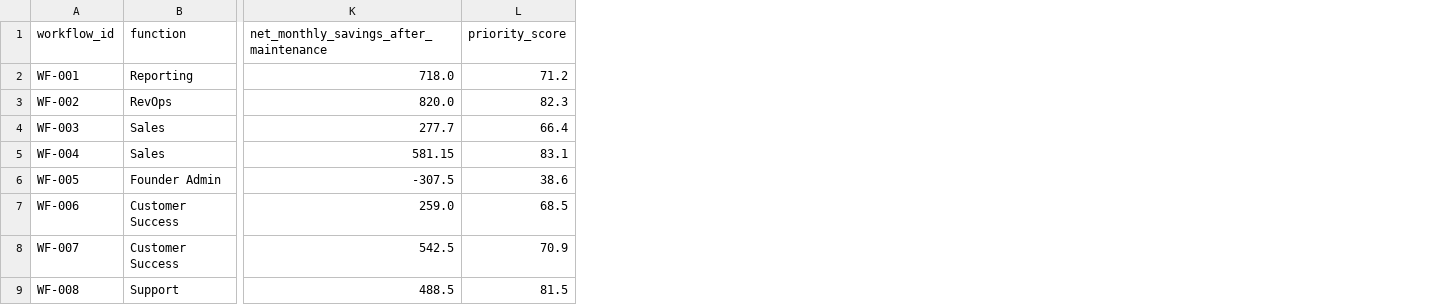
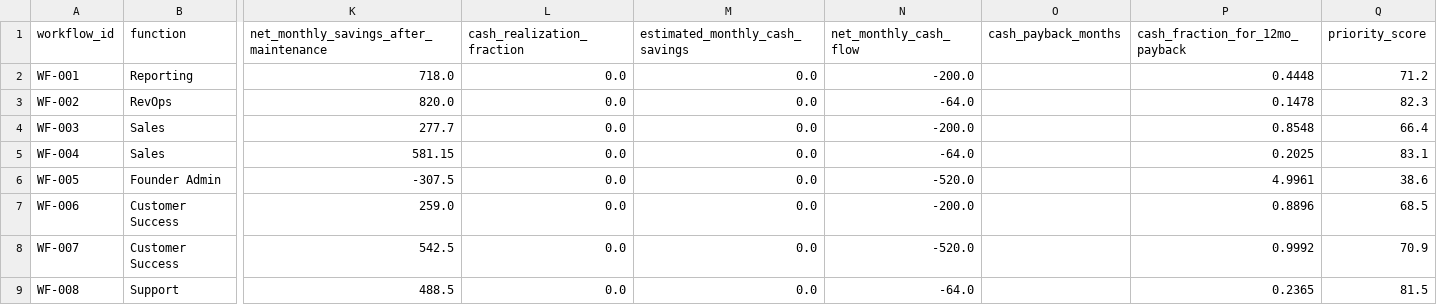
Before and after one commit to shubham1502-hue/founder-ai-workflow-roi-os, a CSV file: outputs/workflow_roi_scorecard.csv, drawn as a sheet; only a part is shown, gaps mark what is left out; the diff names each change by its address in the sheet, - before the commit and + after, or states it on an @@ line.

Commit message:
feat: model automation cash payback separately

```diff
--- a/outputs/workflow_roi_scorecard.csv
+++ b/outputs/workflow_roi_scorecard.csv
+column L (cash_realization_fraction), rows 2-9: all 0.0
+column M (estimated_monthly_cash_savings), rows 2-9: all 0.0
+column N (net_monthly_cash_flow), rows 2-9: -200.0 | -64.0 | -200.0 | -64.0 | -520.0 | -200.0 | -520.0 | -64.0
+column O (cash_payback_months), empty
+column P (cash_fraction_for_12mo_payback), rows 2-9: 0.4448 | 0.1478 | 0.8548 | 0.2025 | 4.9961 | 0.8896 | 0.9992 | 0.2365
```
Also changed, not shown: outputs/ai_implementation_backlog.csv, outputs/hire_vs_automate_decisions.csv, 8 other files.
